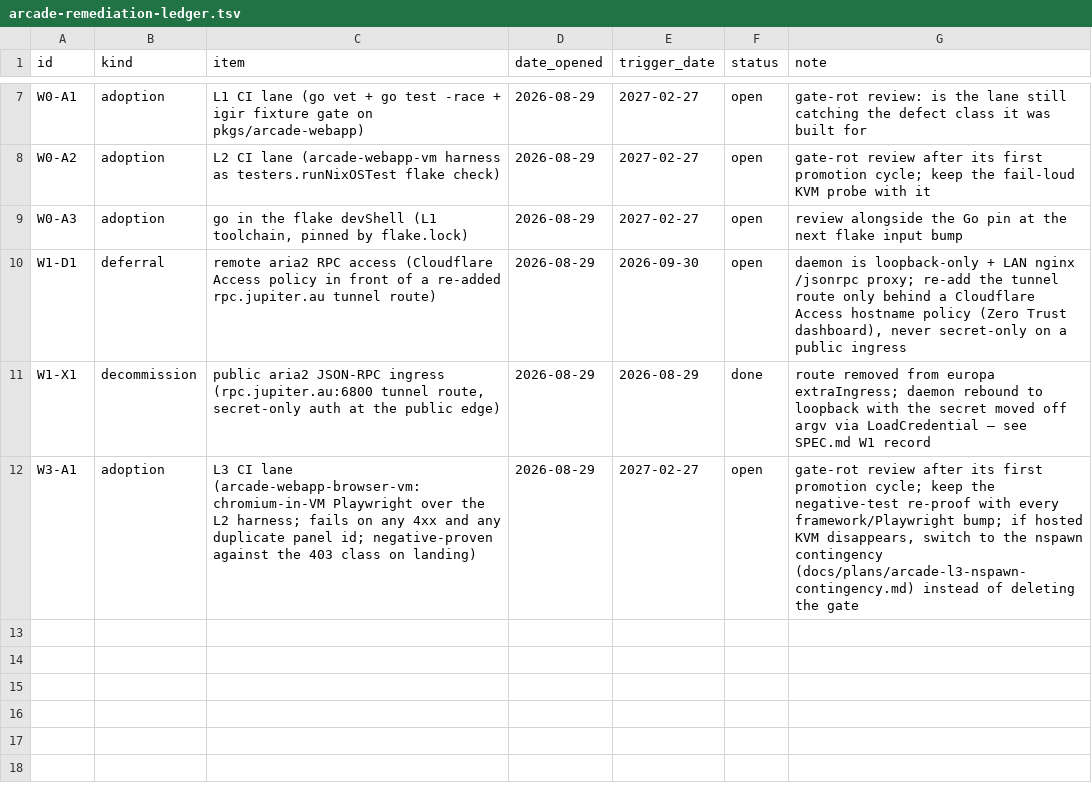
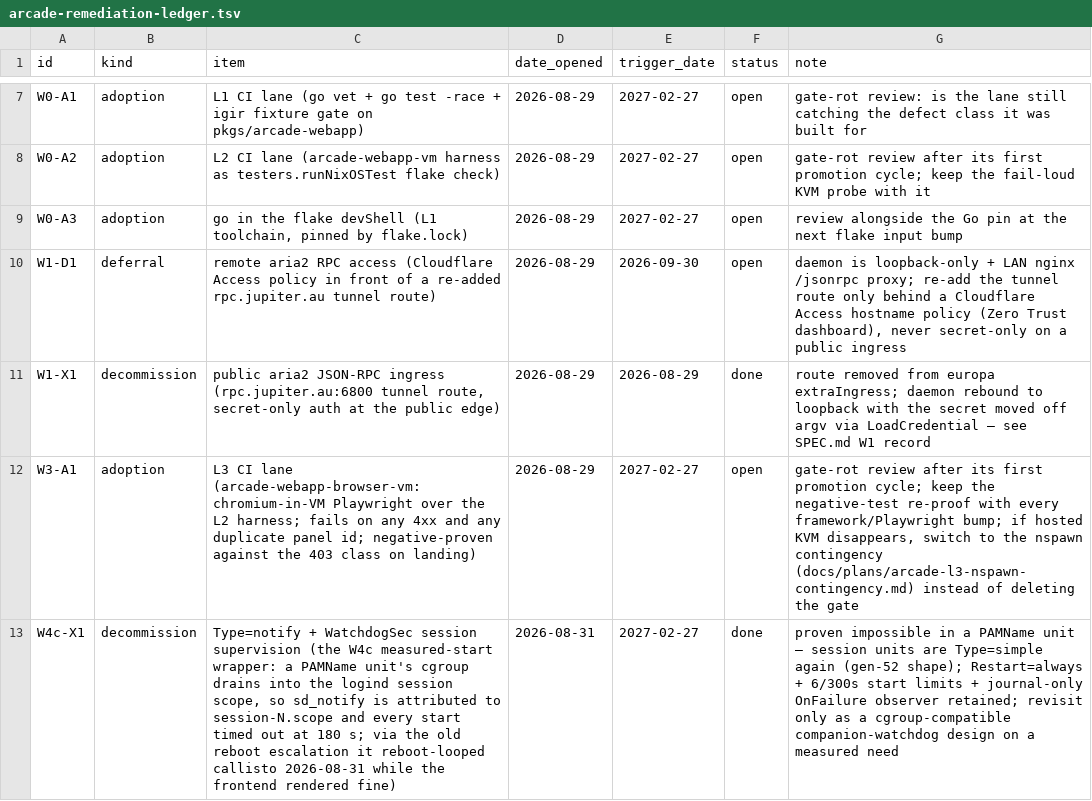
Before and after one commit to belikh/jupiter-os, a TSV file: docs/plans/arcade-remediation-ledger.tsv, drawn as a sheet; only a part is shown, gaps mark what is left out; the diff names each change by its address in the sheet, - before the commit and + after, or states it on an @@ line.

Commit message:
arcade: decommission the W4c notify supervision — return sessions to Type=simple
Why: the W4c measured-start machinery added in c1202e8 never worked on
any host. Live forensics on callisto (2026-08-31) proved the anatomy:
the session unit is PAMName=jupiter-arcade, so pam_systemd migrates the
unit's whole cgroup into the logind session scope at PAM-open (verified:
Main PID in session-28.scope, service Tasks: 0, wrapper's 'asserting
READY=1' in the journal at +10 s). systemd attributes sd_notify
datagrams by sender cgroup, so READY=1/WATCHDOG=1 were consumed on
behalf of session-N.scope and the jupiter-arcade start job could never
complete — every start timed out at TimeoutStartSec=180. NotifyAccess=all
cannot fix this (it only widens access within the unit's own cgroup,
which is empty). Via the old OnFailure reboot escalation this reboot-
looped callisto (the serving host) on every boot; via the interim log-only
observer it crash-looped the session every 185 s while gamescope rendered
happily. The kiosk dashboard-gaming units share mkSessionOnTty1, so the
supervision was DOA fleet-wide.

Fix: restore the proven gen-52 shape — plain exec launcher (PATH +
XDG_RUNTIME_DIR + DBUS + exec capsh --noamb), Type=simple. Kept: the
pam_systemd seat session (that's what grants DRM master), Restart=always
with 6/300 s start limits, the jupiter-arcade.slice, the nightly recycle
timer, and the journal-only OnFailure observer. Removed: the notify
wrapper, WatchdogSec, TimeoutStartSec, the failure-counter machinery
(its clearer was the wrapper), and the watchdogAndLadder option (no host
set it; renamed to 'supervision'). SPEC.md W4c/L5 updated per the
document-first rule; ledger row W4c-X1 records the decommission.

Verified: nix flake check --no-build exit 0 (9 checks); callisto
toplevel build exit 0 with the generated unit confirmed Type=simple,
no notify keys; amalthea eval-clean via dry-run; ledger gate OK;
nixfmt clean.

```diff
--- a/docs/plans/arcade-remediation-ledger.tsv
+++ b/docs/plans/arcade-remediation-ledger.tsv
+row 13: W4c-X1 | decommission | Type=notify + WatchdogSec session supervision (the W4c measured-start wrapper: a PAMName unit's cgroup drains into the logind session scope, so sd_notify is attributed to session-N.scope and every start timed out at 180 s; via the old reboot escalation it reboot-looped callisto 2026-08-31 while the frontend rendered fine) | 2026-08-31 | 2027-02-27 | done | proven impossible in a PAMName unit — session units are Type=simple again (gen-52 shape); Restart=always + 6/300s start limits + journal-only OnFailure observer retained; revisit only as a cgroup-compatible companion-watchdog design on a measured need
```
Also changed, not shown: 3 other files.
